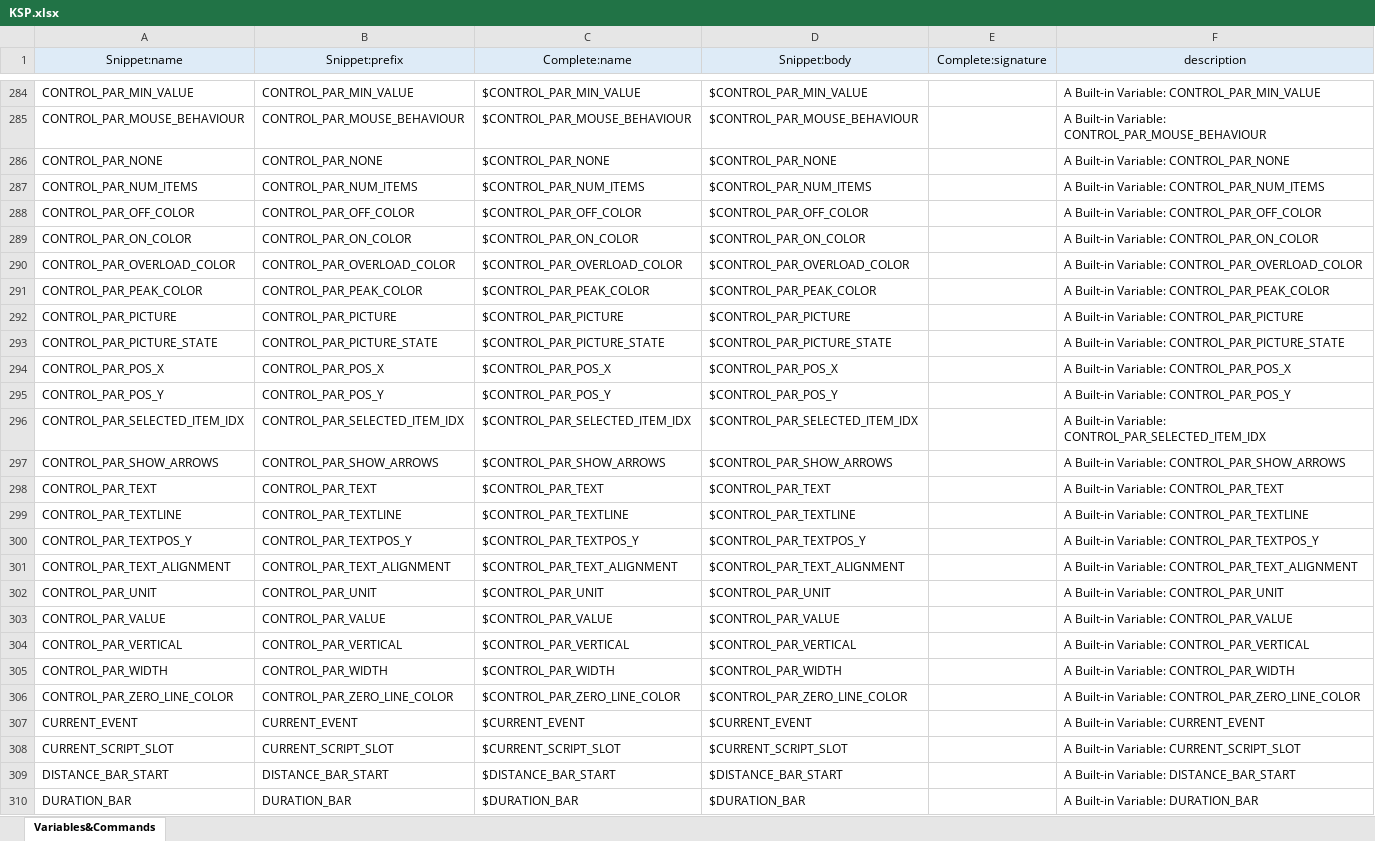
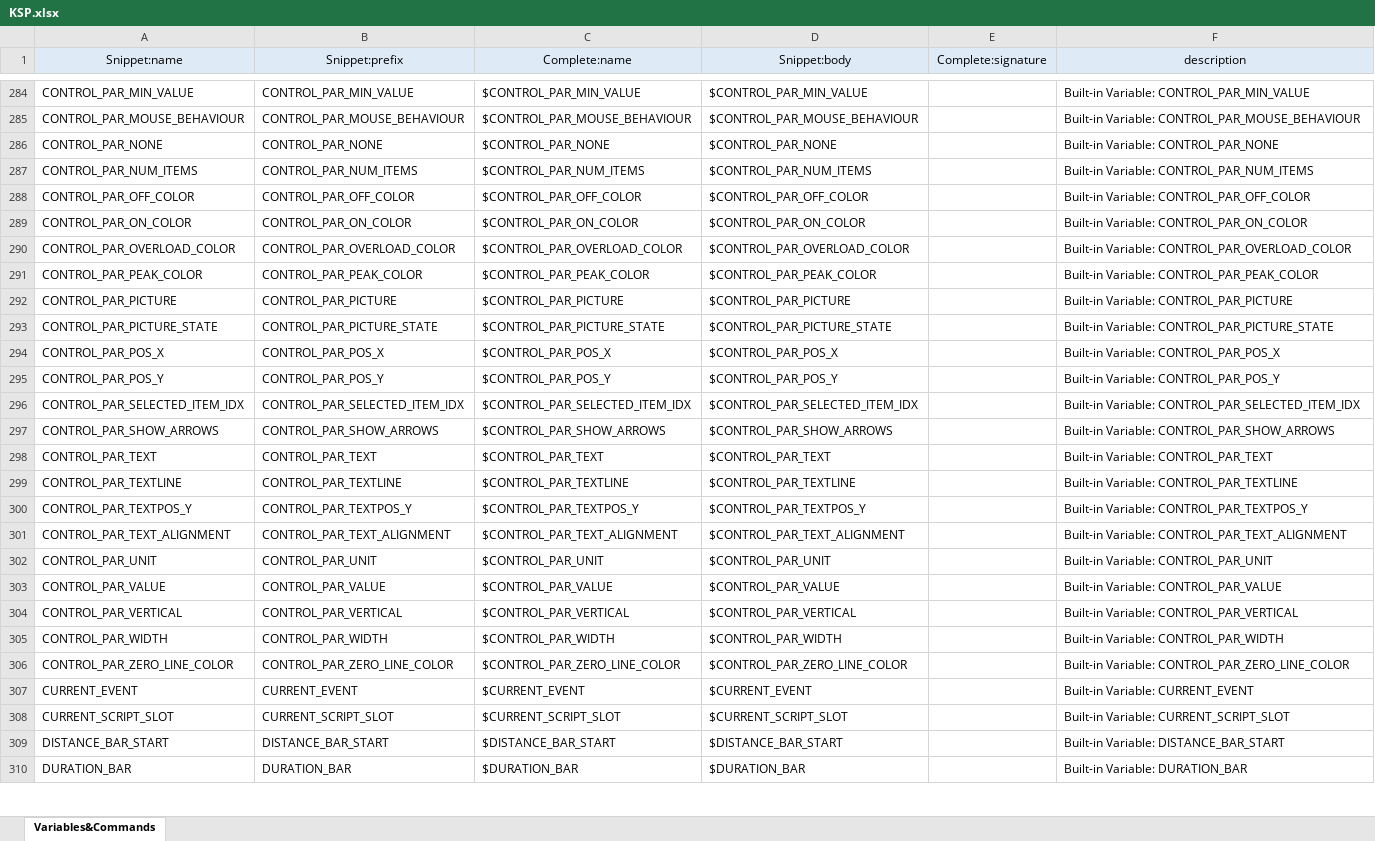
Before and after one commit to r-koubou/vscode-ksp, an Excel workbook: data/KSP.xlsx, sheet Variables&Commands, drawn as a sheet; only a part is shown, gaps mark what is left out; values as stored, in another font and other column widths than the file's, no borders; the diff covers the shown part only; the diff names each change by its address in the sheet, - before the commit and + after, or states it on an @@ line.

```diff
--- a/data/KSP.xlsx (sheet Variables&Commands)
+++ b/data/KSP.xlsx (sheet Variables&Commands)
-F284 (description): A Built-in Variable: CONTROL_PAR_MIN_VALUE
+F284 (description): Built-in Variable: CONTROL_PAR_MIN_VALUE
-F285 (description): A Built-in Variable:…
+F285 (description): Built-in Variable:…
-F286 (description): A Built-in Variable: CONTROL_PAR_NONE
+F286 (description): Built-in Variable: CONTROL_PAR_NONE
-F287 (description): A Built-in Variable: CONTROL_PAR_NUM_ITEMS
+F287 (description): Built-in Variable: CONTROL_PAR_NUM_ITEMS
-F288 (description): A Built-in Variable: CONTROL_PAR_OFF_COLOR
+F288 (description): Built-in Variable: CONTROL_PAR_OFF_COLOR
-F289 (description): A Built-in Variable: CONTROL_PAR_ON_COLOR
+F289 (description): Built-in Variable: CONTROL_PAR_ON_COLOR
-F290 (description): A Built-in Variable:…
+F290 (description): Built-in Variable:…
-F291 (description): A Built-in Variable: CONTROL_PAR_PEAK_COLOR
+F291 (description): Built-in Variable: CONTROL_PAR_PEAK_COLOR
-F292 (description): A Built-in Variable: CONTROL_PAR_PICTURE
+F292 (description): Built-in Variable: CONTROL_PAR_PICTURE
-F293 (description): A Built-in Variable: CONTROL_PAR_PICTURE_STATE
+F293 (description): Built-in Variable: CONTROL_PAR_PICTURE_STATE
-F294 (description): A Built-in Variable: CONTROL_PAR_POS_X
+F294 (description): Built-in Variable: CONTROL_PAR_POS_X
-F295 (description): A Built-in Variable: CONTROL_PAR_POS_Y
+F295 (description): Built-in Variable: CONTROL_PAR_POS_Y
-F296 (description): A Built-in Variable:…
+F296 (description): Built-in Variable:…
-F297 (description): A Built-in Variable: CONTROL_PAR_SHOW_ARROWS
+F297 (description): Built-in Variable: CONTROL_PAR_SHOW_ARROWS
-F298 (description): A Built-in Variable: CONTROL_PAR_TEXT
+F298 (description): Built-in Variable: CONTROL_PAR_TEXT
-F299 (description): A Built-in Variable: CONTROL_PAR_TEXTLINE
+F299 (description): Built-in Variable: CONTROL_PAR_TEXTLINE
-F300 (description): A Built-in Variable: CONTROL_PAR_TEXTPOS_Y
+F300 (description): Built-in Variable: CONTROL_PAR_TEXTPOS_Y
-F301 (description): A Built-in Variable:…
+F301 (description): Built-in Variable:…
-F302 (description): A Built-in Variable: CONTROL_PAR_UNIT
+F302 (description): Built-in Variable: CONTROL_PAR_UNIT
-F303 (description): A Built-in Variable: CONTROL_PAR_VALUE
+F303 (description): Built-in Variable: CONTROL_PAR_VALUE
-F304 (description): A Built-in Variable: CONTROL_PAR_VERTICAL
+F304 (description): Built-in Variable: CONTROL_PAR_VERTICAL
-F305 (description): A Built-in Variable: CONTROL_PAR_WIDTH
+F305 (description): Built-in Variable: CONTROL_PAR_WIDTH
-F306 (description): A Built-in Variable:…
+F306 (description): Built-in Variable:…
-F307 (description): A Built-in Variable: CURRENT_EVENT
+F307 (description): Built-in Variable: CURRENT_EVENT
-F308 (description): A Built-in Variable: CURRENT_SCRIPT_SLOT
+F308 (description): Built-in Variable: CURRENT_SCRIPT_SLOT
-F309 (description): A Built-in Variable: DISTANCE_BAR_START
+F309 (description): Built-in Variable: DISTANCE_BAR_START
-F310 (description): A Built-in Variable: DURATION_BAR
+F310 (description): Built-in Variable: DURATION_BAR
```
Also changed, not shown: 547 edited cells elsewhere in this sheet, 11 other files.
